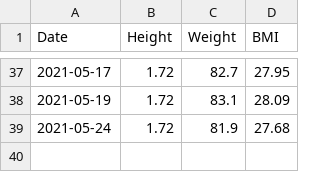
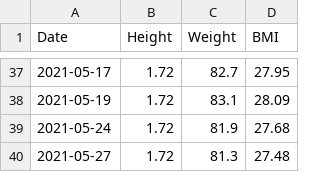
Before and after one commit to harveymei/weight_record, a CSV file: weight_record.csv, drawn as a sheet; only a part is shown, gaps mark what is left out.

```diff
--- a/weight_record.csv
+++ b/weight_record.csv
@@ -39 +39,2 @@ Date,Height,Weight,BMI
 2021-05-24,1.72,81.9,27.68
+2021-05-27,1.72,81.3,27.48
```
Also changed, not shown: 2 other files.
